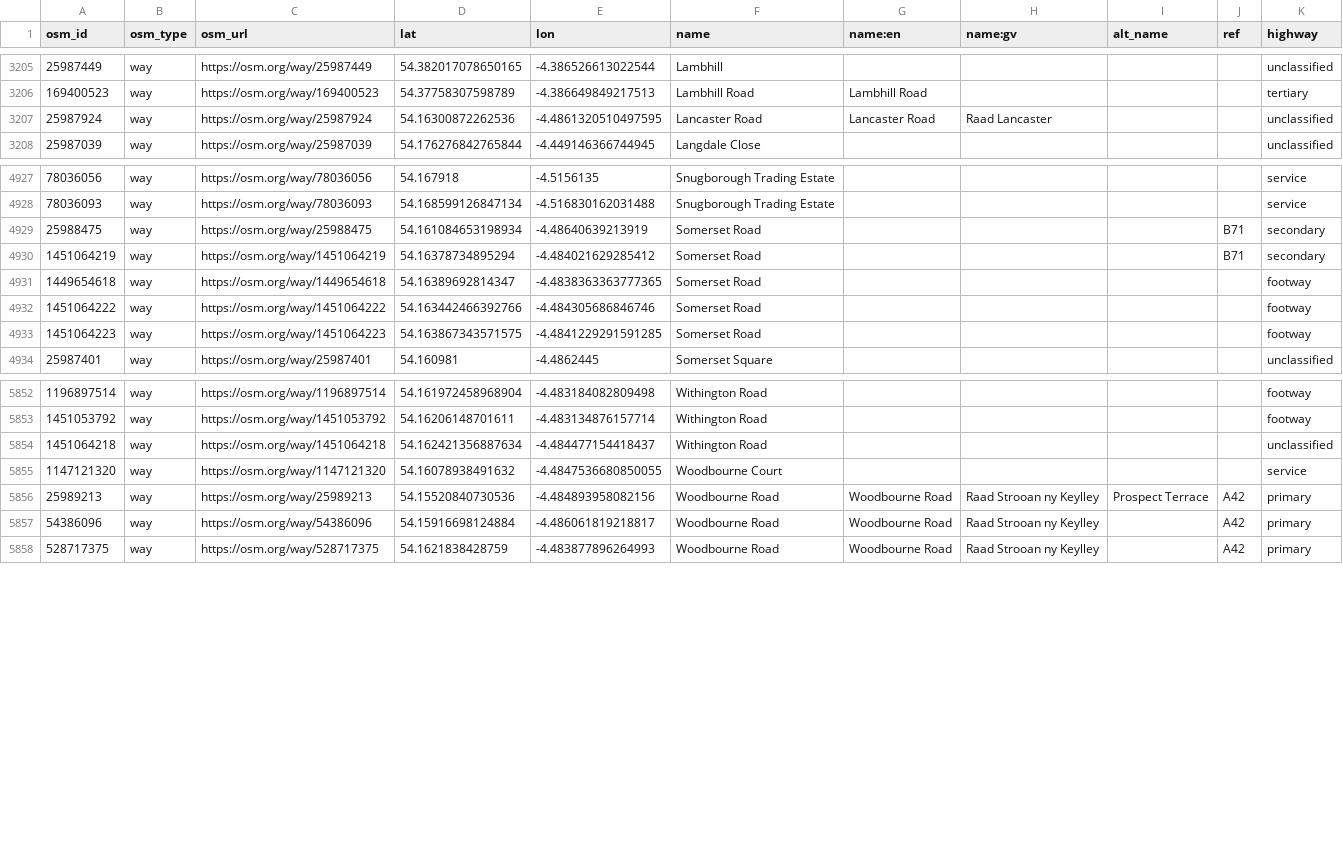
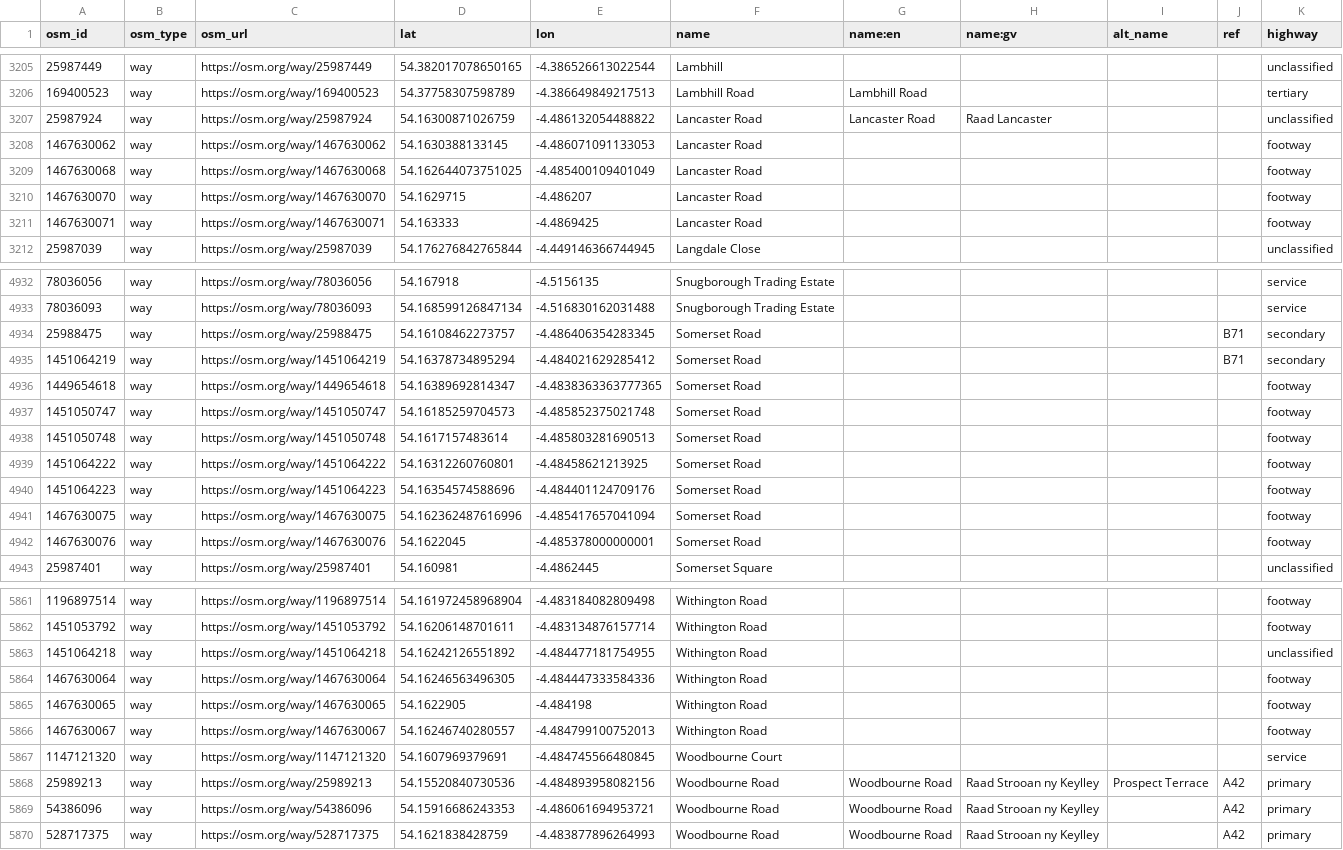
Before and after one commit to dankarran/isleofman-opendata, a CSV file: data/openstreetmap/outputs/named-highways/named-highways.csv, drawn as a sheet; only a part is shown, gaps mark what is left out; the diff covers the shown part only.

```diff
--- a/data/openstreetmap/outputs/named-highways/named-highways.csv
+++ b/data/openstreetmap/outputs/named-highways/named-highways.csv
@@ -3206,3 +3206,7 @@
 "169400523","way","https://osm.org/way/169400523","54.37758307598789","-4.386649849217513","Lambhill Road","Lambhill Road","","","","tertiary"
-"25987924","way","https://osm.org/way/25987924","54.16300872262536","-4.4861320510497595","Lancaster Road","Lancaster Road","Raad Lancaster","","","unclassified"
+"25987924","way","https://osm.org/way/25987924","54.16300871026759","-4.486132054488822","Lancaster Road","Lancaster Road","Raad Lancaster","","","unclassified"
+"1467630062","way","https://osm.org/way/1467630062","54.1630388133145","-4.486071091133053","Lancaster Road","","","","","footway"
+"1467630068","way","https://osm.org/way/1467630068","54.162644073751025","-4.485400109401049","Lancaster Road","","","","","footway"
+"1467630070","way","https://osm.org/way/1467630070","54.1629715","-4.486207","Lancaster Road","","","","","footway"
+"1467630071","way","https://osm.org/way/1467630071","54.163333","-4.4869425","Lancaster Road","","","","","footway"
 "25987039","way","https://osm.org/way/25987039","54.176276842765844","-4.449146366744945","Langdale Close","","","","","unclassified"
@@ -4928,7 +4933,11 @@
 "78036093","way","https://osm.org/way/78036093","54.168599126847134","-4.516830162031488","Snugborough Trading Estate","","","","","service"
-"25988475","way","https://osm.org/way/25988475","54.161084653198934","-4.48640639213919","Somerset Road","","","","B71","secondary"
+"25988475","way","https://osm.org/way/25988475","54.16108462273757","-4.486406354283345","Somerset Road","","","","B71","secondary"
 "1451064219","way","https://osm.org/way/1451064219","54.16378734895294","-4.484021629285412","Somerset Road","","","","B71","secondary"
 "1449654618","way","https://osm.org/way/1449654618","54.16389692814347","-4.4838363363777365","Somerset Road","","","","","footway"
-"1451064222","way","https://osm.org/way/1451064222","54.163442466392766","-4.484305686846746","Somerset Road","","","","","footway"
-"1451064223","way","https://osm.org/way/1451064223","54.163867343571575","-4.4841229291591285","Somerset Road","","","","","footway"
+"1451050747","way","https://osm.org/way/1451050747","54.16185259704573","-4.485852375021748","Somerset Road","","","","","footway"
+"1451050748","way","https://osm.org/way/1451050748","54.1617157483614","-4.485803281690513","Somerset Road","","","","","footway"
+"1451064222","way","https://osm.org/way/1451064222","54.16312260760801","-4.48458621213925","Somerset Road","","","","","footway"
+"1451064223","way","https://osm.org/way/1451064223","54.16354574588696","-4.484401124709176","Somerset Road","","","","","footway"
+"1467630075","way","https://osm.org/way/1467630075","54.162362487616996","-4.485417657041094","Somerset Road","","","","","footway"
+"1467630076","way","https://osm.org/way/1467630076","54.1622045","-4.485378000000001","Somerset Road","","","","","footway"
 "25987401","way","https://osm.org/way/25987401","54.160981","-4.4862445","Somerset Square","","","","","unclassified"
@@ -5853,6 +5862,9 @@
 "1451053792","way","https://osm.org/way/1451053792","54.16206148701611","-4.483134876157714","Withington Road","","","","","footway"
-"1451064218","way","https://osm.org/way/1451064218","54.162421356887634","-4.484477154418437","Withington Road","","","","","unclassified"
-"1147121320","way","https://osm.org/way/1147121320","54.16078938491632","-4.4847536680850055","Woodbourne Court","","","","","service"
+"1451064218","way","https://osm.org/way/1451064218","54.16242126551892","-4.484477181754955","Withington Road","","","","","unclassified"
+"1467630064","way","https://osm.org/way/1467630064","54.16246563496305","-4.484447333584336","Withington Road","","","","","footway"
+"1467630065","way","https://osm.org/way/1467630065","54.1622905","-4.484198","Withington Road","","","","","footway"
+"1467630067","way","https://osm.org/way/1467630067","54.16246740280557","-4.484799100752013","Withington Road","","","","","footway"
+"1147121320","way","https://osm.org/way/1147121320","54.1607969379691","-4.484745566480845","Woodbourne Court","","","","","service"
 "25989213","way","https://osm.org/way/25989213","54.15520840730536","-4.484893958082156","Woodbourne Road","Woodbourne Road","Raad Strooan ny Keylley","Prospect Terrace","A42","primary"
-"54386096","way","https://osm.org/way/54386096","54.15916698124884","-4.486061819218817","Woodbourne Road","Woodbourne Road","Raad Strooan ny Keylley","","A42","primary"
+"54386096","way","https://osm.org/way/54386096","54.15916686243353","-4.486061694953721","Woodbourne Road","Woodbourne Road","Raad Strooan ny Keylley","","A42","primary"
 "528717375","way","https://osm.org/way/528717375","54.1621838428759","-4.483877896264993","Woodbourne Road","Woodbourne Road","Raad Strooan ny Keylley","","A42","primary"
```
Also changed, not shown: 1 added row and 44 edited cells elsewhere in this file, data/openstreetmap/outputs/addresses/addresses.csv, data/openstreetmap/outputs/construction/construction.csv, 28 other files.
